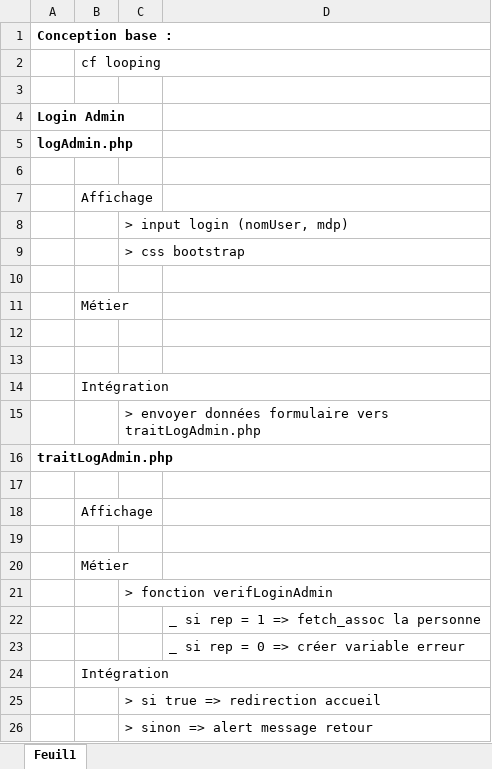
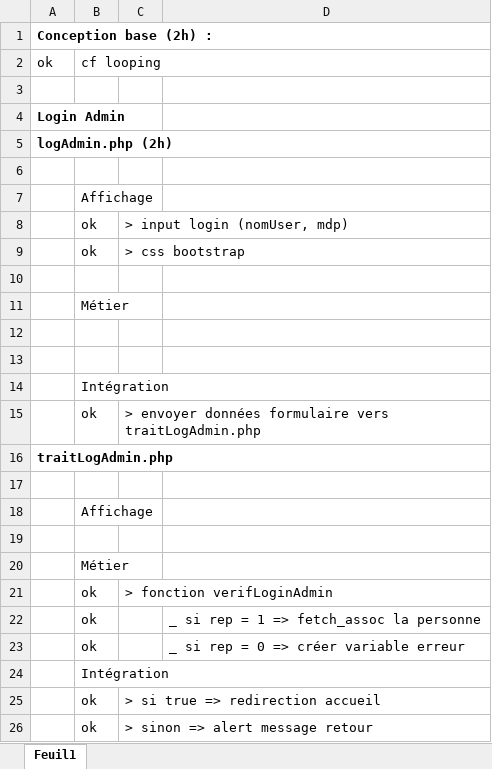
Before and after one commit to KiadyManohisoa/Th-, an Excel workbook: todo/task.xlsx, sheet Feuil1, drawn as a sheet; values as stored, in another font and other column widths than the file's, no borders; the diff names each change by its address in the sheet, - before the commit and + after, or states it on an @@ line.

Commit message:
task loginAdmin

```diff
--- a/todo/task.xlsx (sheet Feuil1)
+++ b/todo/task.xlsx (sheet Feuil1)
-A1 (ok): Conception base :
+A1 (ok): Conception base (2h) :
-A2: (empty)
+A2: ok
-A5 (ok): logAdmin.php
+A5 (ok): logAdmin.php (2h)
-B8:B9 (cf looping): (empty)
+B8:B9 (cf looping): ok
-B15 (cf looping): (empty)
+B15 (cf looping): ok
-B21:B23 (cf looping): (empty)
+B21:B23 (cf looping): ok
-B25:B26 (cf looping): (empty)
+B25:B26 (cf looping): ok
```
Also changed, not shown: 1 other file.
